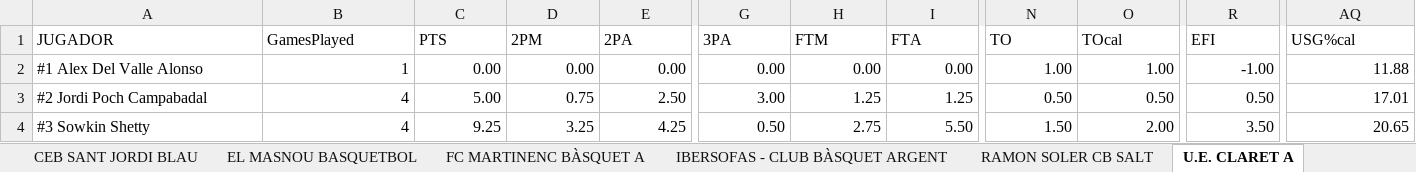
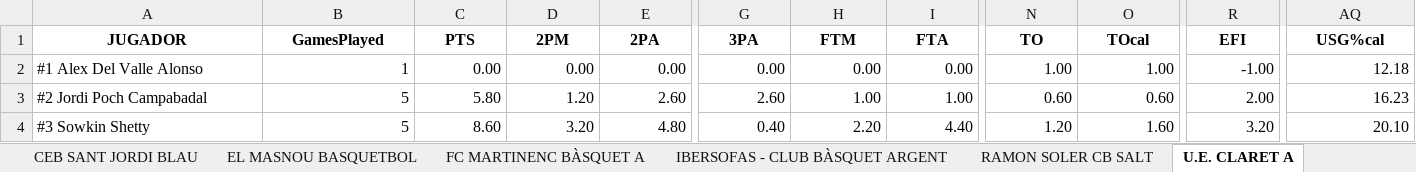
Before and after one commit to jeffreyabbot/basketball-analytics-app, an Excel workbook: data/raw/Copa_2026_2027/aggregate/aggregated_game_stats_with_defense.xlsx, sheet U.E. CLARET A, drawn as a sheet; only a part is shown, gaps mark what is left out; values as stored, in another font and other column widths than the file's, no borders; charts and pictures not drawn; the diff covers the shown part only; the diff names each change by its address in the sheet, - before the commit and + after, or states it on an @@ line.

```diff
--- a/data/raw/Copa_2026_2027/aggregate/aggregated_game_stats_with_defense.xlsx (sheet U.E. CLARET A)
+++ b/data/raw/Copa_2026_2027/aggregate/aggregated_game_stats_with_defense.xlsx (sheet U.E. CLARET A)
@@ A1:AQ1 bold: off → on, alignment: left → center @@
-AQ2 (USG%cal): 11.88
+AQ2 (USG%cal): 12.18
-B3:B4 (GamesPlayed): 4
+B3:B4 (GamesPlayed): 5
-C3 (PTS): 5.00
+C3 (PTS): 5.80
-D3 (2PM): 0.75
+D3 (2PM): 1.20
-E3 (2PA): 2.50
+E3 (2PA): 2.60
-G3 (3PA): 3.00
+G3 (3PA): 2.60
-H3 (FTM): 1.25
+H3 (FTM): 1.00
-I3 (FTA): 1.25
+I3 (FTA): 1.00
-N3 (TO): 0.50
+N3 (TO): 0.60
-O3 (TOcal): 0.50
+O3 (TOcal): 0.60
-R3 (EFI): 0.50
+R3 (EFI): 2.00
-AQ3 (USG%cal): 17.01
+AQ3 (USG%cal): 16.23
-C4 (PTS): 9.25
+C4 (PTS): 8.60
-D4 (2PM): 3.25
+D4 (2PM): 3.20
-E4 (2PA): 4.25
+E4 (2PA): 4.80
-G4 (3PA): 0.50
+G4 (3PA): 0.40
-H4 (FTM): 2.75
+H4 (FTM): 2.20
-I4 (FTA): 5.50
+I4 (FTA): 4.40
-N4 (TO): 1.50
+N4 (TO): 1.20
-O4 (TOcal): 2.00
+O4 (TOcal): 1.60
-R4 (EFI): 3.50
+R4 (EFI): 3.20
-AQ4 (USG%cal): 20.65
+AQ4 (USG%cal): 20.10
```
Also changed, not shown: 344 edited cells and cell formats elsewhere in this sheet, sheet RAMON SOLER CB SALT, sheet CB ADEPAF TXOTS, sheet Team Aggregates Offense, sheet Team Aggregates Defense, sheet CE PALAMOS CAN PACO, sheet CB CASTELLET - CASA ARIMANY, 9 more sheets, charts or pictures, 4 other files.
